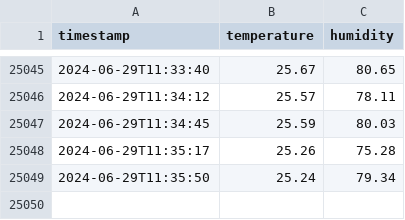
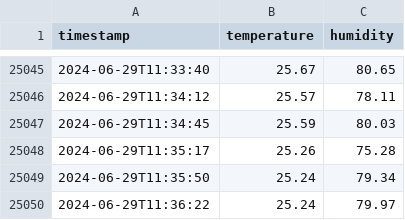
Before and after one commit to saqfromchurchvillage/kasvihuone, a CSV file: data/sensor_data.csv, drawn as a sheet; only a part is shown, gaps mark what is left out.

Commit message:
Update sensor data

```diff
--- a/data/sensor_data.csv
+++ b/data/sensor_data.csv
@@ -25049 +25049,2 @@ timestamp,temperature,humidity
 2024-06-29T11:35:50,25.24,79.34
+2024-06-29T11:36:22,25.24,79.97
```
